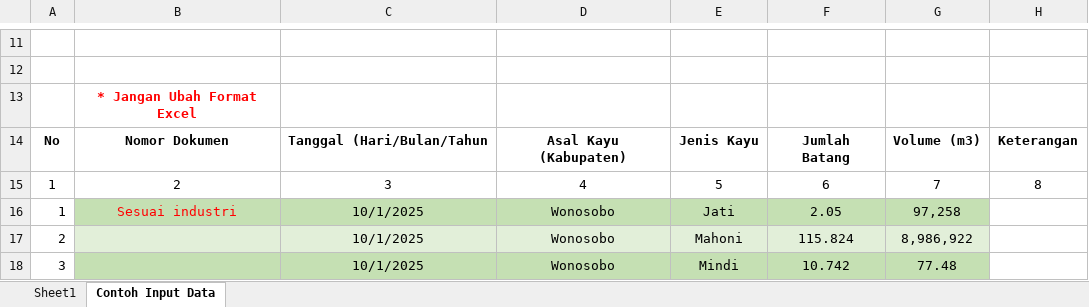
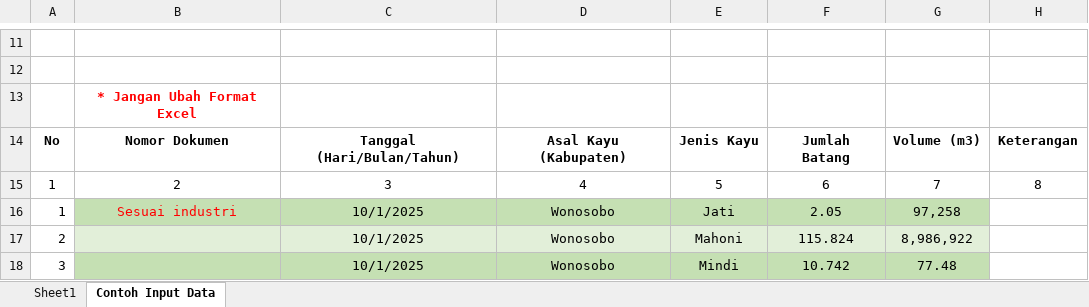
Before and after one commit to alvanzaaries/PKL_DLH_uji2, an Excel workbook: public/template/laporan/Laporan Penerimaan Kayu Bulat.xlsx, sheet Contoh Input Data, drawn as a sheet; only a part is shown, gaps mark what is left out; values as stored, in another font and other column widths than the file's, no borders; charts and pictures and table styles not drawn; the diff names each change by its address in the sheet, - before the commit and + after, or states it on an @@ line.

```diff
--- a/public/template/laporan/Laporan Penerimaan Kayu Bulat.xlsx (sheet Contoh Input Data)
+++ b/public/template/laporan/Laporan Penerimaan Kayu Bulat.xlsx (sheet Contoh Input Data)
-C14: Tanggal (Hari/Bulan/Tahun
+C14: Tanggal (Hari/Bulan/Tahun)
```
Also changed, not shown: charts or pictures, public/template/laporan/Laporan Mutasi Kayu Bulat.xlsx, public/template/laporan/Laporan Mutasi Kayu Olahan.xlsx, 14 other files.
